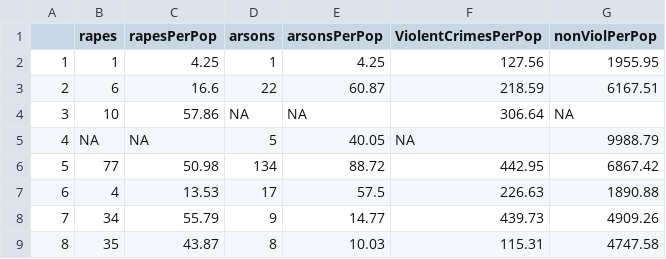
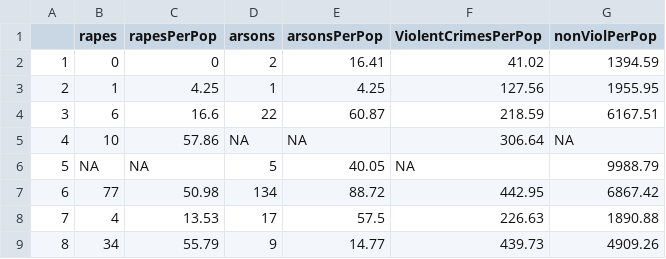
Before and after one commit to sirjohnnypaul/datapreprocessing, a CSV file: PROJECT/selectedDataset.csv, drawn as a sheet; only a part is shown; the shorter side is filled out with more unchanged rows; addresses are those after the commit; the diff names each change by its address in the sheet, - before the commit and + after, or states it on an @@ line.

```diff
--- a/PROJECT/selectedDataset.csv
+++ b/PROJECT/selectedDataset.csv
+row 2: 1 | 0 | 0 | 2 | 16.41 | 41.02 | 1394.59
@@ column A renumbered from row 3 down @@
```
Also changed, not shown: PROJECT/dataSelectedImputedHMISC.csv, PROJECT/entryDatasetMissingInfo.csv, 20 other files.
